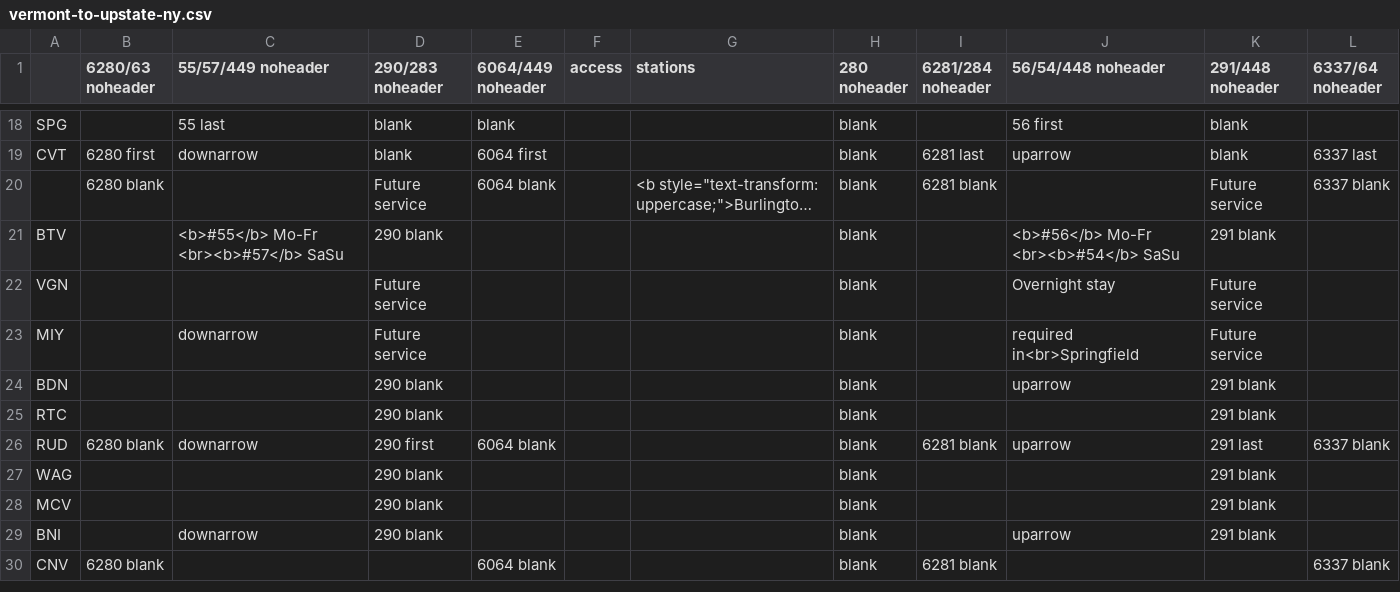
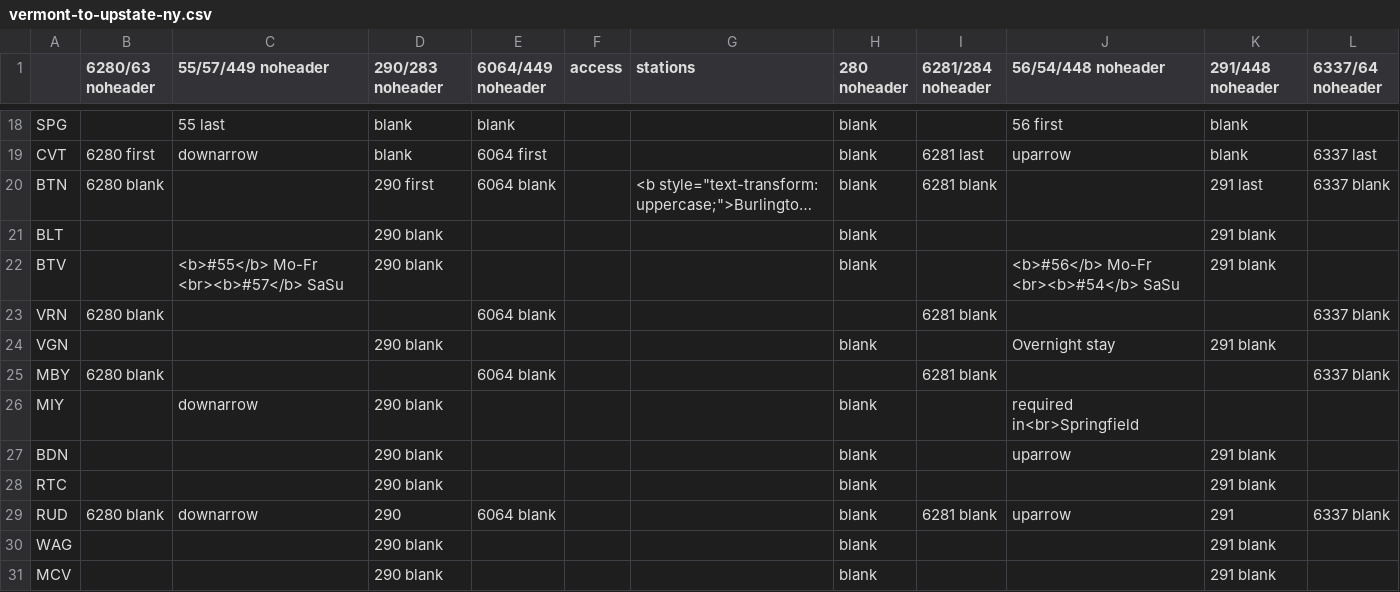
Before and after one commit to neroden/timetable_kit, a CSV file: timetable_kit/specs_amtrak/vermont-to-upstate-ny.csv, drawn as a sheet; only a part is shown, gaps mark what is left out; the shorter side is filled out with more unchanged rows; long unchanged cells end in …; addresses are those after the commit; the diff names each change by its address in the sheet, - before the commit and + after, or states it on an @@ line.

Commit message:
Vermont update -- needs new GTFS and testing

```diff
--- a/timetable_kit/specs_amtrak/vermont-to-upstate-ny.csv
+++ b/timetable_kit/specs_amtrak/vermont-to-upstate-ny.csv
-A20: (empty)
+A20: BTN
-D20 (290/283 noheader): Future service
+D20 (290/283 noheader): 290 first
-K20 (291/448 noheader): Future service
+K20 (291/448 noheader): 291 last
+row 21: BLT |  |  | 290 blank |  |  |  | blank |  |  | 291 blank
+row 23: VRN | 6280 blank |  |  | 6064 blank |  |  |  | 6281 blank |  |  | 6337 blank
-D24 (290/283 noheader): Future service
+D24 (290/283 noheader): 290 blank
-K24 (291/448 noheader): Future service
+K24 (291/448 noheader): 291 blank
+row 25: MBY | 6280 blank |  |  | 6064 blank |  |  |  | 6281 blank |  |  | 6337 blank
-D26 (290/283 noheader): Future service
+D26 (290/283 noheader): 290 blank
-K26 (291/448 noheader): Future service
+K26 (291/448 noheader): (empty)
-D29 (290/283 noheader): 290 first
+D29 (290/283 noheader): 290
-K29 (291/448 noheader): 291 last
+K29 (291/448 noheader): 291
```
Also changed, not shown: timetable_kit/specs_amtrak/ethan-allen-express.csv.
